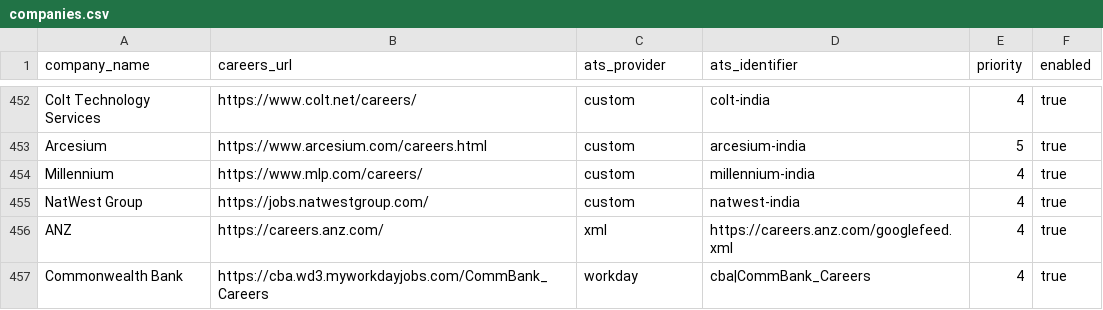
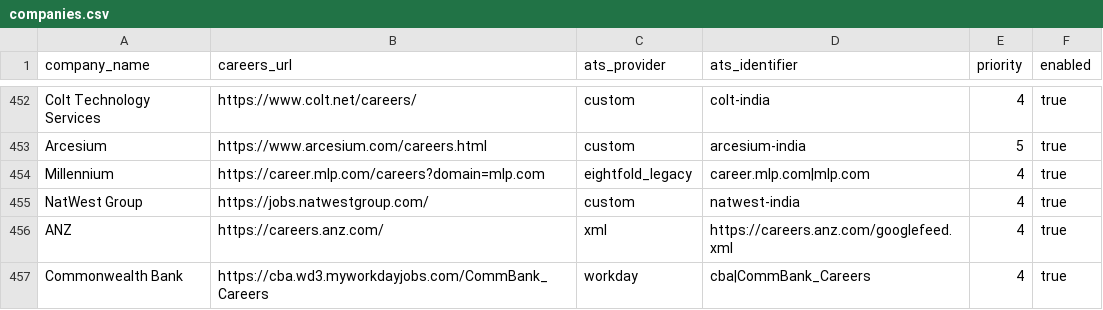
Before and after one commit to chandanvura/JobRadar, a CSV file: companies/companies.csv, drawn as a sheet; only a part is shown, gaps mark what is left out.

Commit message:
Collect verified Millennium legacy Eightfold public jobs

```diff
--- a/companies/companies.csv
+++ b/companies/companies.csv
@@ -453,3 +453,3 @@ Colt Technology Services,https://www.colt.net/careers/,custom,colt-india,4,true
 Arcesium,https://www.arcesium.com/careers.html,custom,arcesium-india,5,true
-Millennium,https://www.mlp.com/careers/,custom,millennium-india,4,true
+Millennium,https://career.mlp.com/careers?domain=mlp.com,eightfold_legacy,career.mlp.com|mlp.com,4,true
 NatWest Group,https://jobs.natwestgroup.com/,custom,natwest-india,4,true
```
Also changed, not shown: 5 other files.
